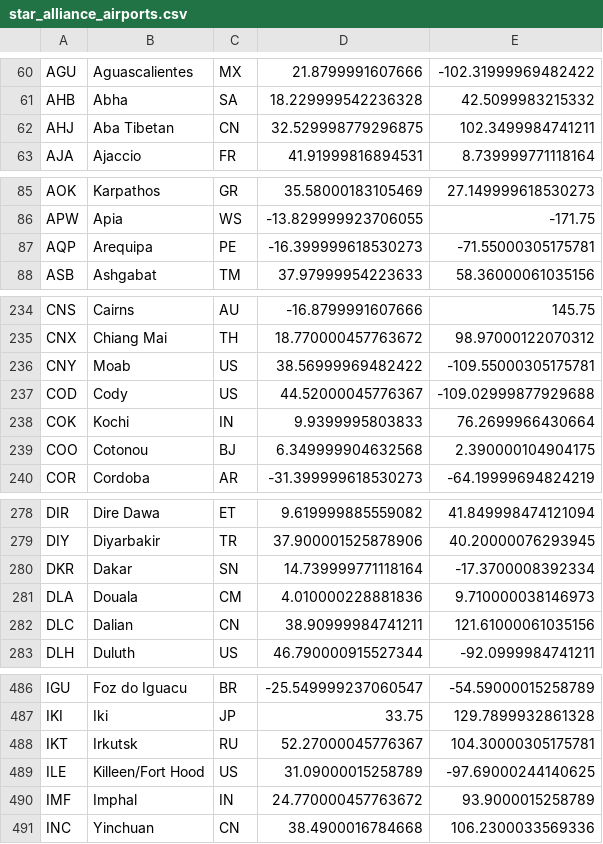
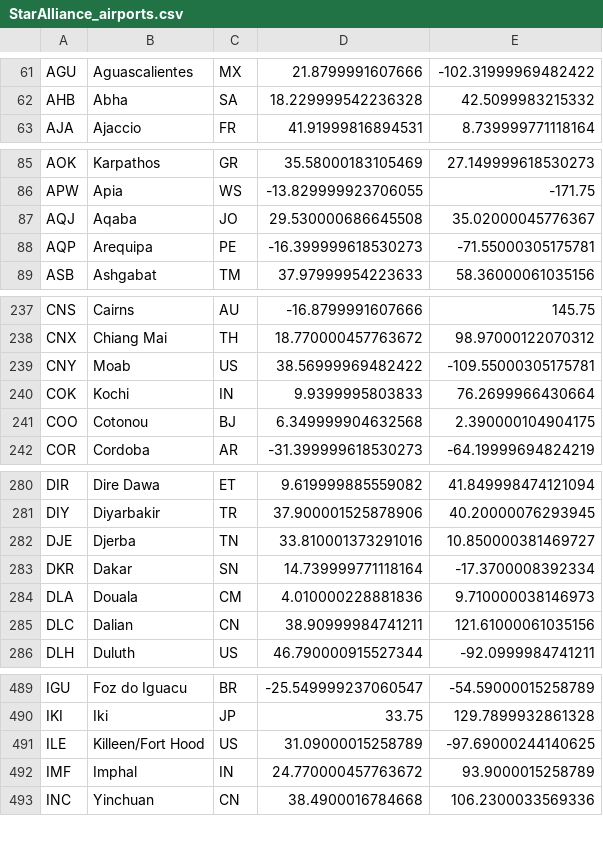
Before and after one commit to robsad/AwardRoutes2, a CSV file: app/src/main/res/raw/StarAlliance_airports.csv (was app/src/main/res/raw/star_alliance_airports.csv), drawn as a sheet; only a part is shown, gaps mark what is left out; the diff covers the shown part only.

```diff
--- a/app/src/main/res/raw/star_alliance_airports.csv
+++ b/app/src/main/res/raw/StarAlliance_airports.csv
@@ -61,3 +62,2 @@ AGU;Aguascalientes;MX;21.8799991607666;-102.31999969482422
 AHB;Abha;SA;18.229999542236328;42.5099983215332
-AHJ;Aba Tibetan;CN;32.529998779296875;102.3499984741211
 AJA;Ajaccio;FR;41.91999816894531;8.739999771118164
@@ -86,2 +86,3 @@ AOK;Karpathos;GR;35.58000183105469;27.149999618530273
 APW;Apia;WS;-13.829999923706055;-171.75
+AQJ;Aqaba;JO;29.530000686645508;35.02000045776367
 AQP;Arequipa;PE;-16.399999618530273;-71.55000305175781
@@ -236,3 +239,2 @@ CNX;Chiang Mai;TH;18.770000457763672;98.97000122070312
 CNY;Moab;US;38.56999969482422;-109.55000305175781
-COD;Cody;US;44.52000045776367;-109.02999877929688
 COK;Kochi;IN;9.9399995803833;76.2699966430664
@@ -279,2 +281,3 @@ DIR;Dire Dawa;ET;9.619999885559082;41.849998474121094
 DIY;Diyarbakir;TR;37.900001525878906;40.20000076293945
+DJE;Djerba;TN;33.810001373291016;10.850000381469727
 DKR;Dakar;SN;14.739999771118164;-17.3700008392334
@@ -487,3 +490,2 @@ IGU;Foz do Iguacu;BR;-25.549999237060547;-54.59000015258789
 IKI;Iki;JP;33.75;129.7899932861328
-IKT;Irkutsk;RU;52.27000045776367;104.30000305175781
 ILE;Killeen/Fort Hood;US;31.09000015258789;-97.69000244140625
```
Also changed, not shown: 13 added rows, 2 removed rows and 2 edited cells elsewhere in this file, app/src/main/res/raw/OneWorld_airports.csv, app/src/main/res/raw/OneWorld_connections.csv, 4 other files.
